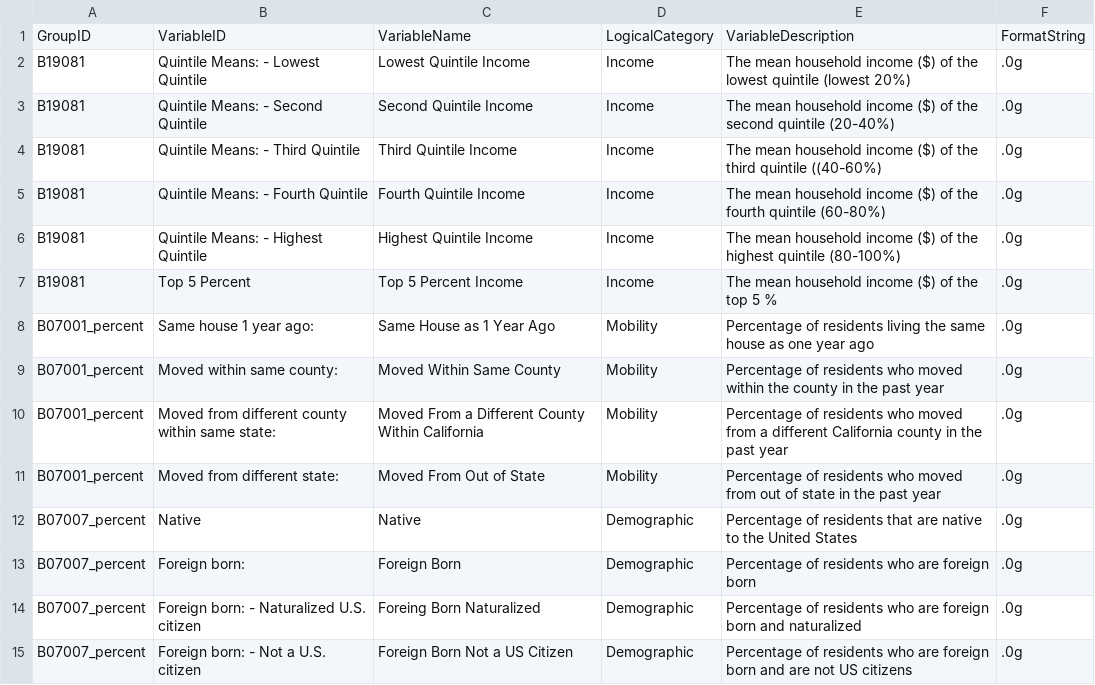
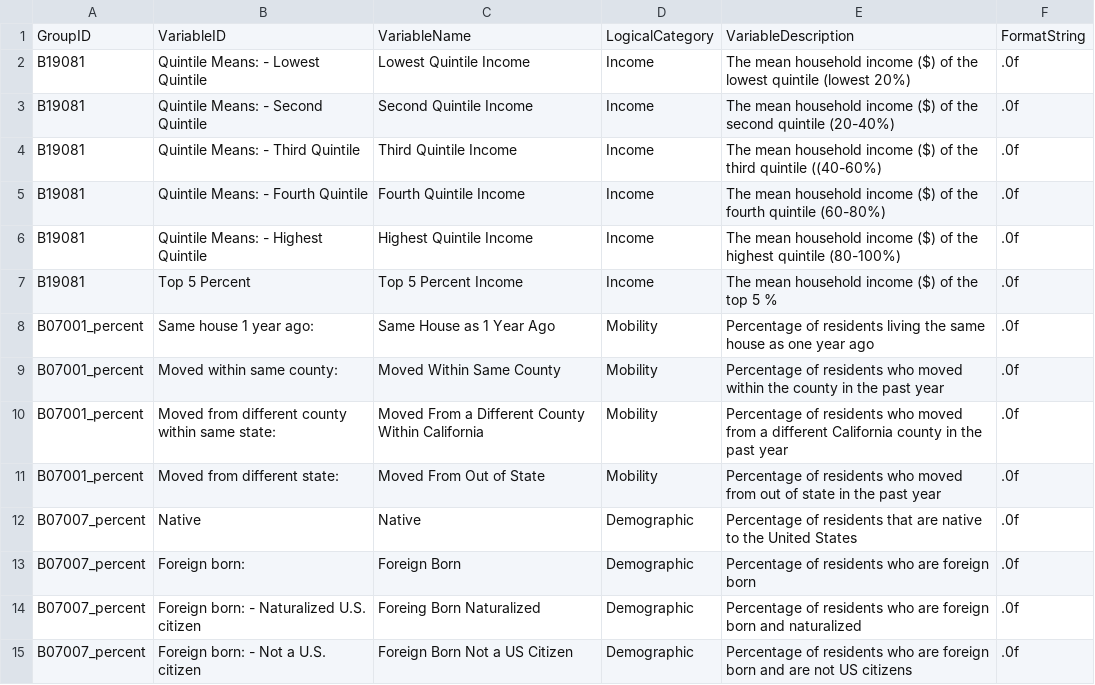
Before and after one commit to SF-Housing-Visualization/mids-sf-housing-sandbox, a CSV file: data/prod/data_variables.csv, drawn as a sheet; only a part is shown; the diff covers the shown part only.

Commit message:
change format string

```diff
--- a/data/prod/data_variables.csv
+++ b/data/prod/data_variables.csv
@@ -1,15 +1,15 @@
 GroupID,VariableID,VariableName,LogicalCategory,VariableDescription,FormatString
-B19081,Quintile Means: - Lowest Quintile,Lowest Quintile Income,Income,The mean household income ($) of the lowest quintile (lowest 20%),.0g
-B19081,Quintile Means: - Second Quintile,Second Quintile Income,Income,The mean household income ($) of the second quintile (20-40%),.0g
-B19081,Quintile Means: - Third Quintile,Third Quintile Income,Income,The mean household income ($) of the third quintile ((40-60%),.0g
-B19081,Quintile Means: - Fourth Quintile,Fourth Quintile Income,Income,The mean household income ($) of the fourth quintile (60-80%),.0g
-B19081,Quintile Means: - Highest Quintile,Highest Quintile Income,Income,The mean household income ($) of the highest quintile (80-100%),.0g
-B19081,Top 5 Percent,Top 5 Percent Income,Income,The mean household income ($) of the top 5 %,.0g
-B07001_percent,Same house 1 year ago:,Same House as 1 Year Ago,Mobility,Percentage of residents living the same house as one year ago,.0g
-B07001_percent,Moved within same county:,Moved Within Same County,Mobility,Percentage of residents who moved within the county in the past year,.0g
-B07001_percent,Moved from different county within same state:,Moved From a Different County Within California,Mobility,Percentage of residents who moved from a different California county in the past year,.0g
-B07001_percent,Moved from different state:,Moved From Out of State,Mobility,Percentage of residents who moved from out of state in the past year,.0g
-B07007_percent,Native,Native,Demographic,Percentage of residents that are native to the United States,.0g
-B07007_percent,Foreign born:,Foreign Born,Demographic,Percentage of residents who are foreign born,.0g
-B07007_percent,Foreign born: - Naturalized U.S. citizen,Foreing Born Naturalized,Demographic,Percentage of residents who are foreign born and naturalized,.0g
-B07007_percent,Foreign born: - Not a U.S. citizen,Foreign Born Not a US Citizen,Demographic,Percentage of residents who are foreign born and are not US citizens,.0g
+B19081,Quintile Means: - Lowest Quintile,Lowest Quintile Income,Income,The mean household income ($) of the lowest quintile (lowest 20%),.0f
+B19081,Quintile Means: - Second Quintile,Second Quintile Income,Income,The mean household income ($) of the second quintile (20-40%),.0f
+B19081,Quintile Means: - Third Quintile,Third Quintile Income,Income,The mean household income ($) of the third quintile ((40-60%),.0f
+B19081,Quintile Means: - Fourth Quintile,Fourth Quintile Income,Income,The mean household income ($) of the fourth quintile (60-80%),.0f
+B19081,Quintile Means: - Highest Quintile,Highest Quintile Income,Income,The mean household income ($) of the highest quintile (80-100%),.0f
+B19081,Top 5 Percent,Top 5 Percent Income,Income,The mean household income ($) of the top 5 %,.0f
+B07001_percent,Same house 1 year ago:,Same House as 1 Year Ago,Mobility,Percentage of residents living the same house as one year ago,.0f
+B07001_percent,Moved within same county:,Moved Within Same County,Mobility,Percentage of residents who moved within the county in the past year,.0f
+B07001_percent,Moved from different county within same state:,Moved From a Different County Within California,Mobility,Percentage of residents who moved from a different California county in the past year,.0f
+B07001_percent,Moved from different state:,Moved From Out of State,Mobility,Percentage of residents who moved from out of state in the past year,.0f
+B07007_percent,Native,Native,Demographic,Percentage of residents that are native to the United States,.0f
+B07007_percent,Foreign born:,Foreign Born,Demographic,Percentage of residents who are foreign born,.0f
+B07007_percent,Foreign born: - Naturalized U.S. citizen,Foreing Born Naturalized,Demographic,Percentage of residents who are foreign born and naturalized,.0f
+B07007_percent,Foreign born: - Not a U.S. citizen,Foreign Born Not a US Citizen,Demographic,Percentage of residents who are foreign born and are not US citizens,.0f
```
Also changed, not shown: 39 edited cells elsewhere in this file.
